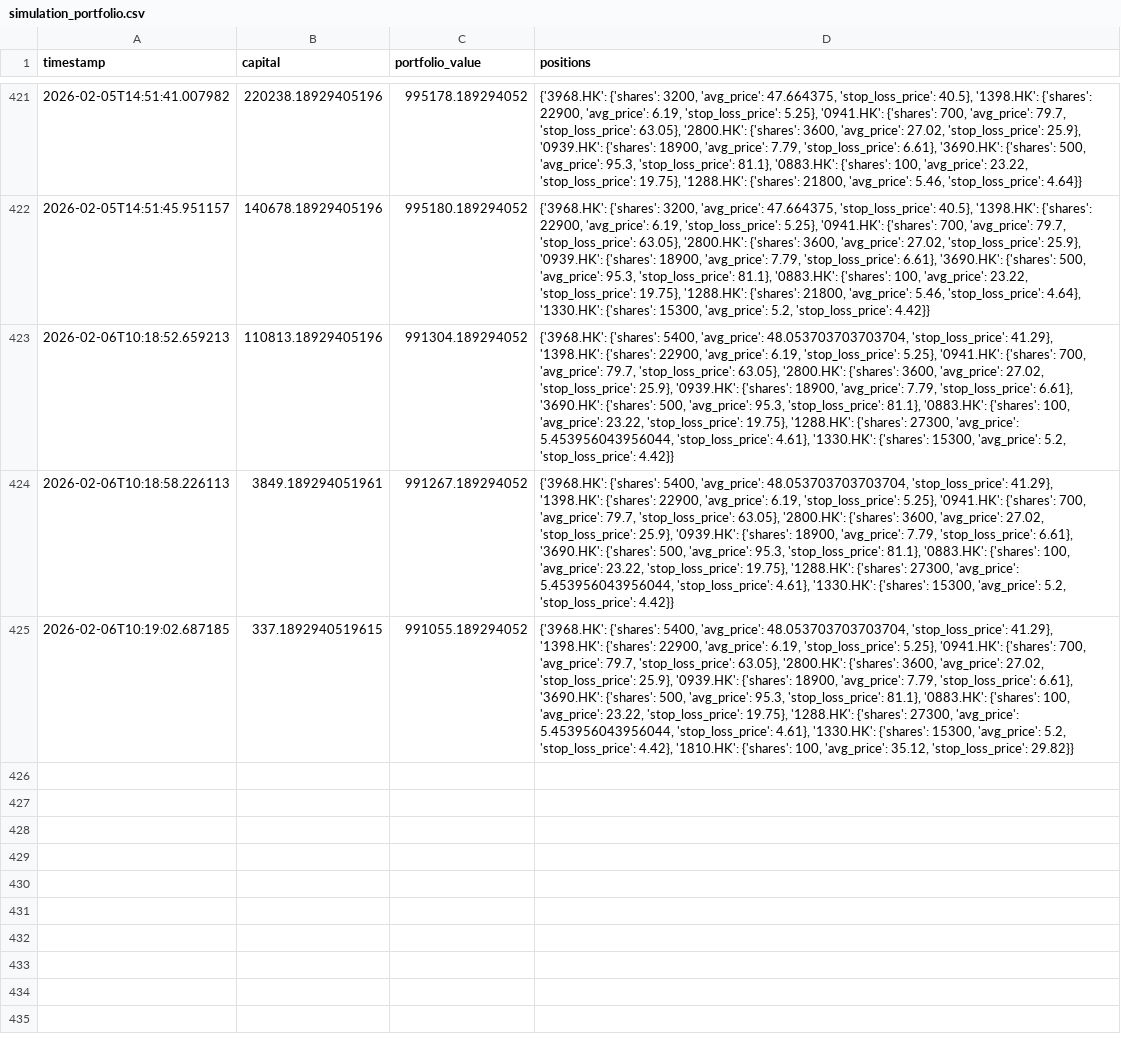
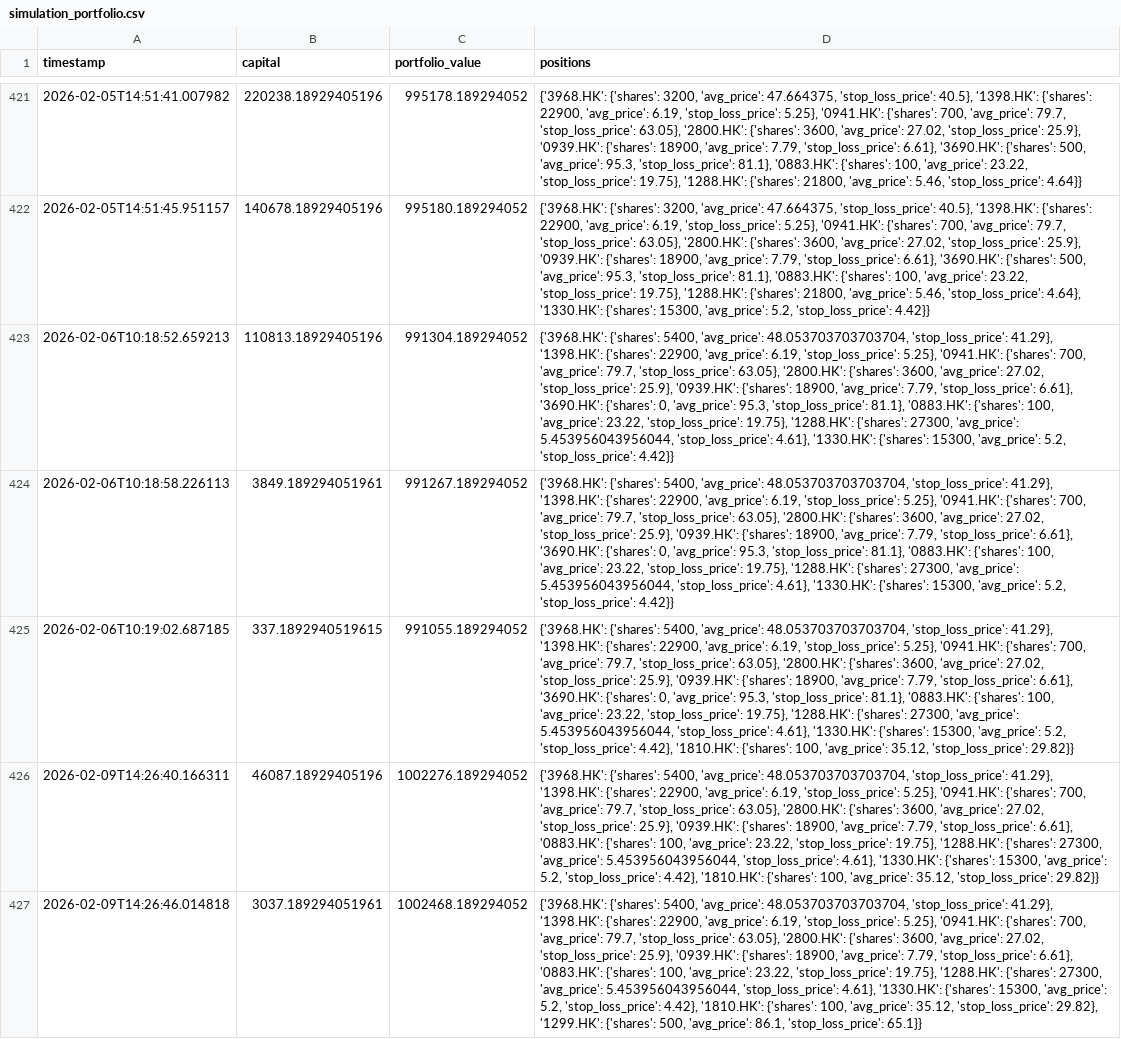
Before and after one commit to wonglaitung/fortune, a CSV file: data/simulation_portfolio.csv, drawn as a sheet; only a part is shown, gaps mark what is left out; the diff names each change by its address in the sheet, - before the commit and + after, or states it on an @@ line.

Commit message:
Update data files on 2026-02-09 14:30:02

```diff
--- a/data/simulation_portfolio.csv
+++ b/data/simulation_portfolio.csv
-D423:D424 (positions): …'3690.HK': {'shares': 500, 'avg_price': 95.3,…
+D423:D424 (positions): …'3690.HK': {'shares': 0, 'avg_price': 95.3,…
-D425 (positions): …'3690.HK': {'shares': 500, 'avg_price': 95.3,…
+D425 (positions): …'3690.HK': {'shares': 0, 'avg_price': 95.3,…
+row 426: 2026-02-09T14:26:40.166311 | 46087.18929405196 | 1002276.189294052 | {'3968.HK': {'shares': 5400, 'avg_price': 48.053703703703704, 'stop_loss_price': 41.29}, '1398.HK': {'shares': 22900, 'avg_price': 6.19, 'stop_loss_price': 5.25}, '0941.HK': {'shares': 700, 'avg_price': 79.7, 'stop_loss_price': 63.05}, '2800.HK': {'shares': 3600, 'avg_price': 27.02, 'stop_loss_price': 25.9}, '0939.HK': {'shares': 18900, 'avg_price': 7.79, 'stop_loss_price': 6.61}, '0883.HK': {'shares': 100, 'avg_price': 23.22, 'stop_loss_price': 19.75}, '1288.HK': {'shares': 27300, 'avg_price': 5.453956043956044, 'stop_loss_price': 4.61}, '1330.HK': {'shares': 15300, 'avg_price': 5.2, 'stop_loss_price': 4.42}, '1810.HK': {'shares': 100, 'avg_price': 35.12, 'stop_loss_price': 29.82}}
+row 427: 2026-02-09T14:26:46.014818 | 3037.189294051961 | 1002468.189294052 | {'3968.HK': {'shares': 5400, 'avg_price': 48.053703703703704, 'stop_loss_price': 41.29}, '1398.HK': {'shares': 22900, 'avg_price': 6.19, 'stop_loss_price': 5.25}, '0941.HK': {'shares': 700, 'avg_price': 79.7, 'stop_loss_price': 63.05}, '2800.HK': {'shares': 3600, 'avg_price': 27.02, 'stop_loss_price': 25.9}, '0939.HK': {'shares': 18900, 'avg_price': 7.79, 'stop_loss_price': 6.61}, '0883.HK': {'shares': 100, 'avg_price': 23.22, 'stop_loss_price': 19.75}, '1288.HK': {'shares': 27300, 'avg_price': 5.453956043956044, 'stop_loss_price': 4.61}, '1330.HK': {'shares': 15300, 'avg_price': 5.2, 'stop_loss_price': 4.42}, '1810.HK': {'shares': 100, 'avg_price': 35.12, 'stop_loss_price': 29.82}, '1299.HK': {'shares': 500, 'avg_price': 86.1, 'stop_loss_price': 65.1}}
```
Also changed, not shown: data/simulation_transactions.csv, 2 other files.
